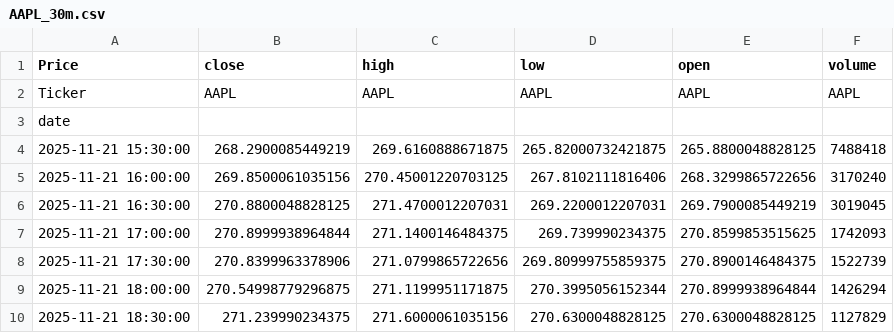
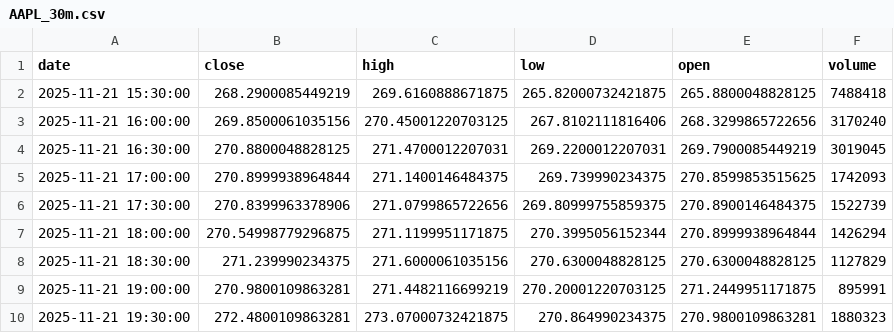
Before and after one commit to LilianFages/Projet-Python-Git-Linux-Quant, a CSV file: app/common/cache/AAPL_30m.csv, drawn as a sheet; only a part is shown; the shorter side is filled out with more unchanged rows.

```diff
--- a/app/common/cache/AAPL_30m.csv
+++ b/app/common/cache/AAPL_30m.csv
@@ -1,4 +1,2 @@
-Price,close,high,low,open,volume
-Ticker,AAPL,AAPL,AAPL,AAPL,AAPL
-date,,,,,
+date,close,high,low,open,volume
 2025-11-21 15:30:00,268.2900085449219,269.6160888671875,265.82000732421875,265.8800048828125,7488418
```
Also changed, not shown: app/common/cache/AAPL_1d.csv, app/common/cache/AAPL_5m.csv, 2 other files.
